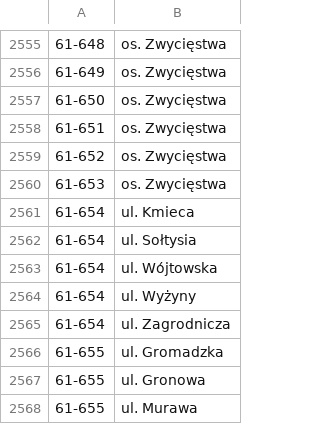
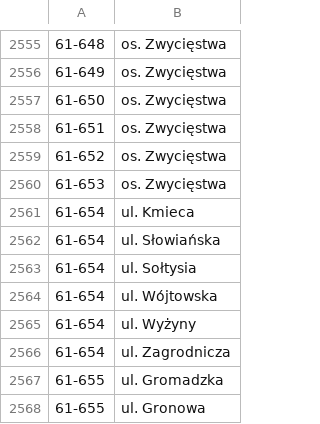
Before and after one commit to macbre/pyrabot, a CSV file: sources/kody-pocztowe.csv, drawn as a sheet; only a part is shown, gaps mark what is left out; the shorter side is filled out with more unchanged rows.

```diff
--- a/sources/kody-pocztowe.csv
+++ b/sources/kody-pocztowe.csv
@@ -2561,2 +2561,3 @@
 61-654	ul. Kmieca
+61-654	ul. Słowiańska
 61-654	ul. Sołtysia
```
Also changed, not shown: 1 other file.
